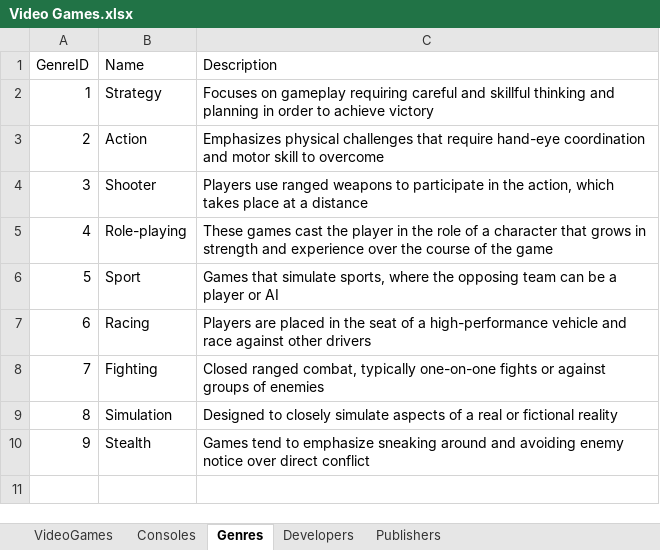
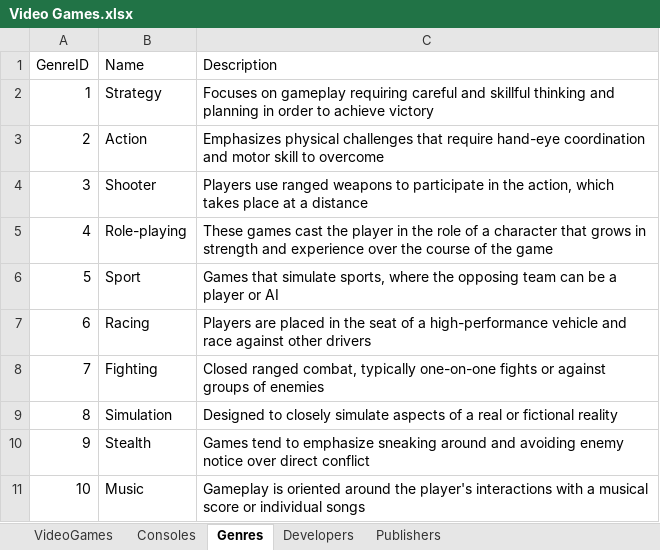
Before and after one commit to ajordan226/Video-Games, an Excel workbook: Video Games.xlsx, sheet Genres, drawn as a sheet; values as stored, in another font and other column widths than the file's, no borders; the diff names each change by its address in the sheet, - before the commit and + after, or states it on an @@ line.

```diff
--- a/Video Games.xlsx (sheet Genres)
+++ b/Video Games.xlsx (sheet Genres)
+row 11: 10 | Music | Gameplay is oriented around the player's interactions with a musical score or individual songs
```
Also changed, not shown: sheet VideoGames, sheet Consoles.
